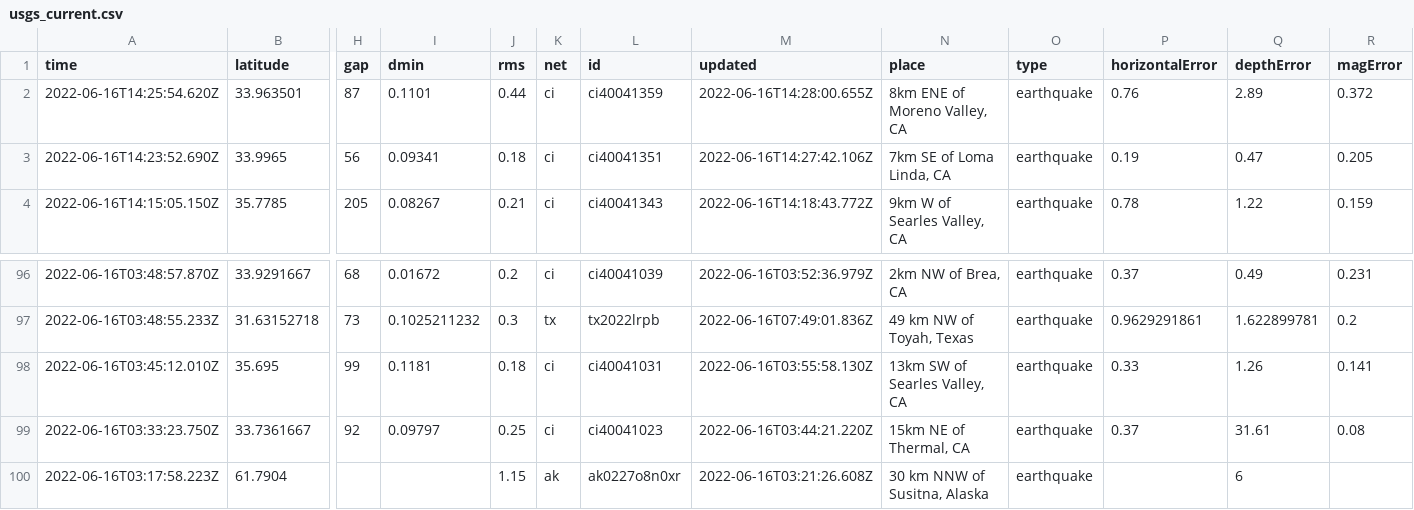
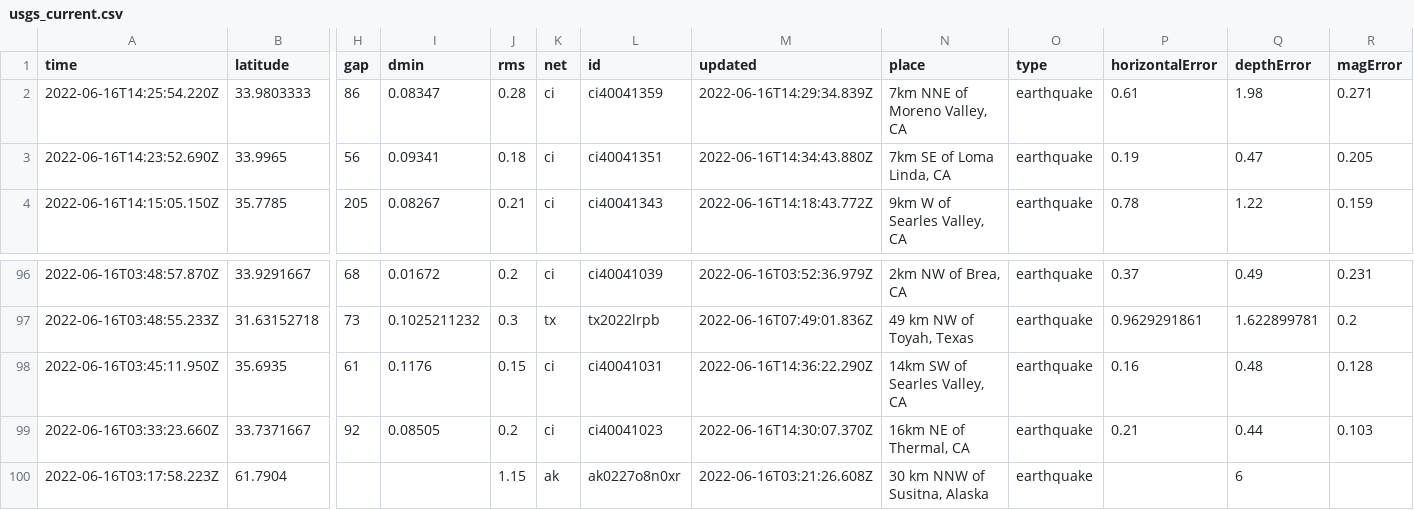
Before and after one commit to dlbranham/my-data-robot, a CSV file: usgs_current.csv, drawn as a sheet; only a part is shown, gaps mark what is left out; removed rows and columns are numbered as before the commit, all else as after; rows hold the shown columns only; the diff names each change by its address in the sheet, - before the commit and + after, or states it on an @@ line.

```diff
--- a/usgs_current.csv
+++ b/usgs_current.csv
-row 2: 2022-06-16T14:25:54.620Z | 33.963501 | 87 | 0.1101 | 0.44 | ci | ci40041359 | 2022-06-16T14:28:00.655Z | 8km ENE of Moreno Valley, CA | earthquake | 0.76 | 2.89 | 0.372
+row 2: 2022-06-16T14:25:54.220Z | 33.9803333 | 86 | 0.08347 | 0.28 | ci | ci40041359 | 2022-06-16T14:29:34.839Z | 7km NNE of Moreno Valley, CA | earthquake | 0.61 | 1.98 | 0.271
-M3 (updated): 2022-06-16T14:27:42.106Z
+M3 (updated): 2022-06-16T14:34:43.880Z
-row 98: 2022-06-16T03:45:12.010Z | 35.695 | 99 | 0.1181 | 0.18 | ci | ci40041031 | 2022-06-16T03:55:58.130Z | 13km SW of Searles Valley, CA | earthquake | 0.33 | 1.26 | 0.141
-row 99: 2022-06-16T03:33:23.750Z | 33.7361667 | 92 | 0.09797 | 0.25 | ci | ci40041023 | 2022-06-16T03:44:21.220Z | 15km NE of Thermal, CA | earthquake | 0.37 | 31.61 | 0.08
+row 98: 2022-06-16T03:45:11.950Z | 35.6935 | 61 | 0.1176 | 0.15 | ci | ci40041031 | 2022-06-16T14:36:22.290Z | 14km SW of Searles Valley, CA | earthquake | 0.16 | 0.48 | 0.128
+row 99: 2022-06-16T03:33:23.660Z | 33.7371667 | 92 | 0.08505 | 0.2 | ci | ci40041023 | 2022-06-16T14:30:07.370Z | 16km NE of Thermal, CA | earthquake | 0.21 | 0.44 | 0.103
```
